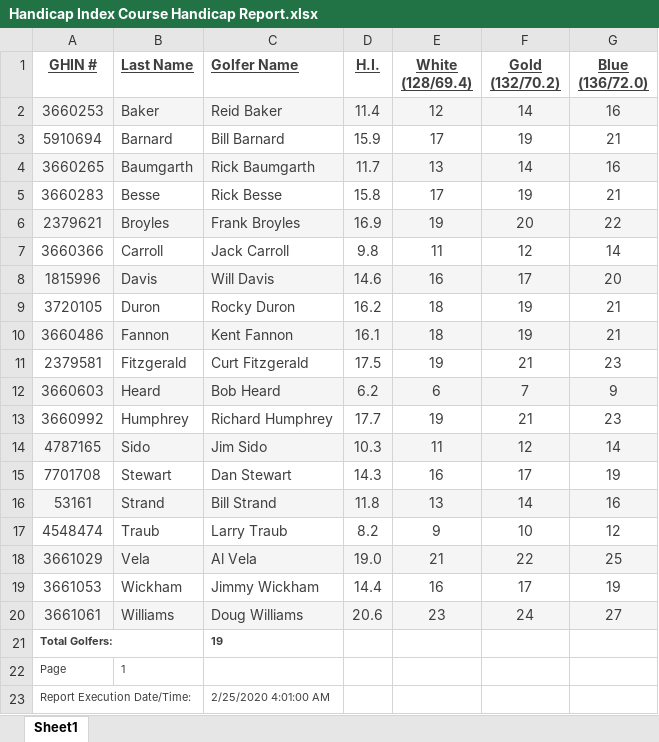
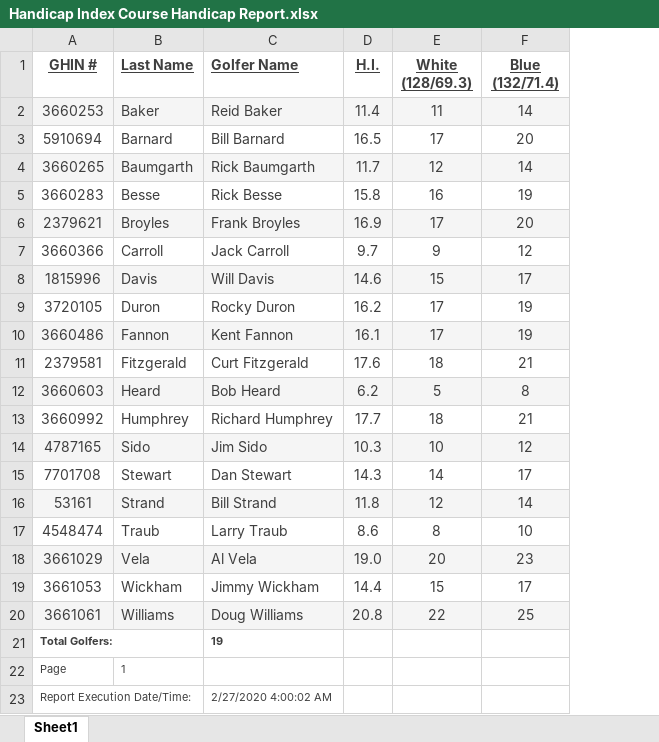
Before and after one commit to billstrand1/Carroll-Group, an Excel workbook: Handicap Index Course Handicap Report.xlsx, sheet Sheet1, drawn as a sheet; values as stored, in another font and other column widths than the file's, no borders; ↵ is a line break in a cell; the diff names each change by its address in the sheet, - before the commit and + after, or states it on an @@ line.

```diff
--- a/Handicap Index Course Handicap Report.xlsx (sheet Sheet1)
+++ b/Handicap Index Course Handicap Report.xlsx (sheet Sheet1)
-column G (Blue (136/72.0)), rows 2-20: 16 | 21 | 16 | 21 | 22 | 14 | 20 | 21 | 21 | 23 | 9 | 23 | 14 | 19 | 16 | 12 | 25 | 19 | 27
-E1: White ↵ (128/69.4)
+E1: White ↵ (128/69.3)
-F1: Gold ↵ (132/70.2)
+F1: Blue ↵ (132/71.4)
-E2 (White (128/69.3)): 12
+E2 (White (128/69.3)): 11
-D3 (H.I.): 15.9
+D3 (H.I.): 16.5
-F3 (Blue (132/71.4)): 19
+F3 (Blue (132/71.4)): 20
-E4 (White (128/69.3)): 13
+E4 (White (128/69.3)): 12
-E5 (White (128/69.3)): 17
+E5 (White (128/69.3)): 16
-E6 (White (128/69.3)): 19
+E6 (White (128/69.3)): 17
-D7 (H.I.): 9.8
+D7 (H.I.): 9.7
-E7 (White (128/69.3)): 11
+E7 (White (128/69.3)): 9
-E8 (White (128/69.3)): 16
+E8 (White (128/69.3)): 15
-E9:E10 (White (128/69.3)): 18
+E9:E10 (White (128/69.3)): 17
-D11 (H.I.): 17.5
+D11 (H.I.): 17.6
-E11 (White (128/69.3)): 19
+E11 (White (128/69.3)): 18
-E12 (White (128/69.3)): 6
+E12 (White (128/69.3)): 5
-F12 (Blue (132/71.4)): 7
+F12 (Blue (132/71.4)): 8
-E13 (White (128/69.3)): 19
+E13 (White (128/69.3)): 18
-E14 (White (128/69.3)): 11
+E14 (White (128/69.3)): 10
-E15 (White (128/69.3)): 16
+E15 (White (128/69.3)): 14
-E16 (White (128/69.3)): 13
+E16 (White (128/69.3)): 12
-D17 (H.I.): 8.2
+D17 (H.I.): 8.6
-E17 (White (128/69.3)): 9
+E17 (White (128/69.3)): 8
-E18 (White (128/69.3)): 21
+E18 (White (128/69.3)): 20
-F18 (Blue (132/71.4)): 22
+F18 (Blue (132/71.4)): 23
-E19 (White (128/69.3)): 16
+E19 (White (128/69.3)): 15
-D20 (H.I.): 20.6
+D20 (H.I.): 20.8
-E20 (White (128/69.3)): 23
+E20 (White (128/69.3)): 22
-F20 (Blue (132/71.4)): 24
+F20 (Blue (132/71.4)): 25
-C23 (Golfer Name): 2/25/2020 4:01:00 AM
+C23 (Golfer Name): 2/27/2020 4:00:02 AM
```
Also changed, not shown: 5 other files.
